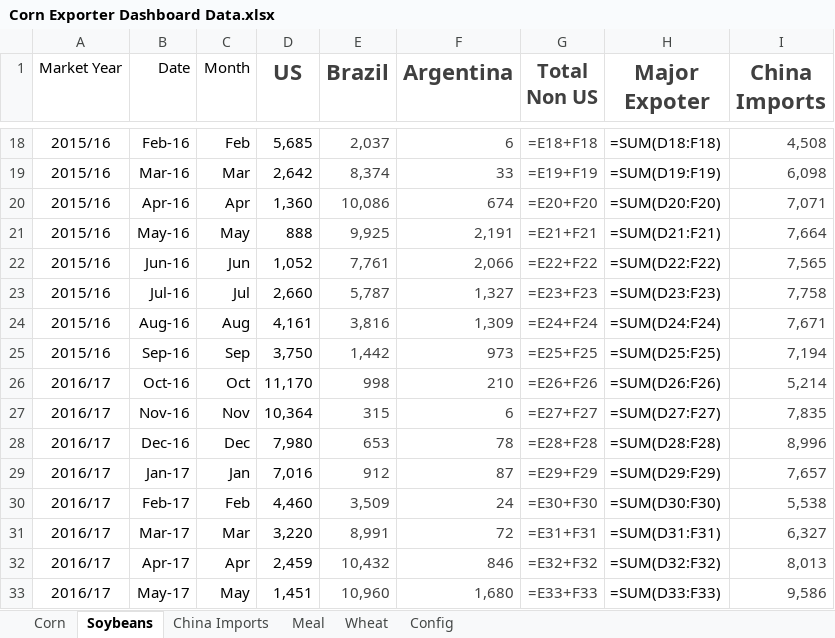
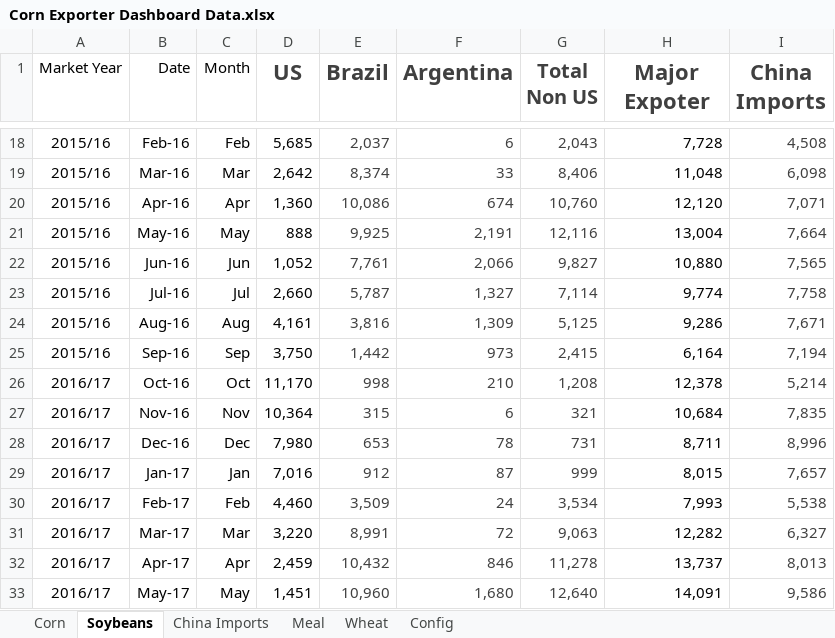
Before and after one commit to koltenpostin93-blip/majorexporters, an Excel workbook: Corn Exporter Dashboard Data.xlsx, sheet Soybeans, drawn as a sheet; only a part is shown, gaps mark what is left out; values as stored, in another font and other column widths than the file's, no borders; formulas without a stored value are shown as written; the diff covers the shown part only; the diff names each change by its address in the sheet, - before the commit and + after, or states it on an @@ line.

```diff
--- a/Corn Exporter Dashboard Data.xlsx (sheet Soybeans)
+++ b/Corn Exporter Dashboard Data.xlsx (sheet Soybeans)
-G18 (Total Non US): =E18+F18
+G18 (Total Non US): 2,043
-H18 (Major Expoter): =SUM(D18:F18)
+H18 (Major Expoter): 7,728
-G19 (Total Non US): =E19+F19
+G19 (Total Non US): 8,406
-H19 (Major Expoter): =SUM(D19:F19)
+H19 (Major Expoter): 11,048
-G20 (Total Non US): =E20+F20
+G20 (Total Non US): 10,760
-H20 (Major Expoter): =SUM(D20:F20)
+H20 (Major Expoter): 12,120
-G21 (Total Non US): =E21+F21
+G21 (Total Non US): 12,116
-H21 (Major Expoter): =SUM(D21:F21)
+H21 (Major Expoter): 13,004
-G22 (Total Non US): =E22+F22
+G22 (Total Non US): 9,827
-H22 (Major Expoter): =SUM(D22:F22)
+H22 (Major Expoter): 10,880
-G23 (Total Non US): =E23+F23
+G23 (Total Non US): 7,114
-H23 (Major Expoter): =SUM(D23:F23)
+H23 (Major Expoter): 9,774
-G24 (Total Non US): =E24+F24
+G24 (Total Non US): 5,125
-H24 (Major Expoter): =SUM(D24:F24)
+H24 (Major Expoter): 9,286
-G25 (Total Non US): =E25+F25
+G25 (Total Non US): 2,415
-H25 (Major Expoter): =SUM(D25:F25)
+H25 (Major Expoter): 6,164
-G26 (Total Non US): =E26+F26
+G26 (Total Non US): 1,208
-H26 (Major Expoter): =SUM(D26:F26)
+H26 (Major Expoter): 12,378
-G27 (Total Non US): =E27+F27
+G27 (Total Non US): 321
-H27 (Major Expoter): =SUM(D27:F27)
+H27 (Major Expoter): 10,684
-G28 (Total Non US): =E28+F28
+G28 (Total Non US): 731
-H28 (Major Expoter): =SUM(D28:F28)
+H28 (Major Expoter): 8,711
-G29 (Total Non US): =E29+F29
+G29 (Total Non US): 999
-H29 (Major Expoter): =SUM(D29:F29)
+H29 (Major Expoter): 8,015
-G30 (Total Non US): =E30+F30
+G30 (Total Non US): 3,534
-H30 (Major Expoter): =SUM(D30:F30)
+H30 (Major Expoter): 7,993
-G31 (Total Non US): =E31+F31
+G31 (Total Non US): 9,063
-H31 (Major Expoter): =SUM(D31:F31)
+H31 (Major Expoter): 12,282
-G32 (Total Non US): =E32+F32
+G32 (Total Non US): 11,278
-H32 (Major Expoter): =SUM(D32:F32)
+H32 (Major Expoter): 13,737
-G33 (Total Non US): =E33+F33
+G33 (Total Non US): 12,640
-H33 (Major Expoter): =SUM(D33:F33)
+H33 (Major Expoter): 14,091
```
Also changed, not shown: 246 edited cells elsewhere in this sheet, sheet Corn, sheet Config.
